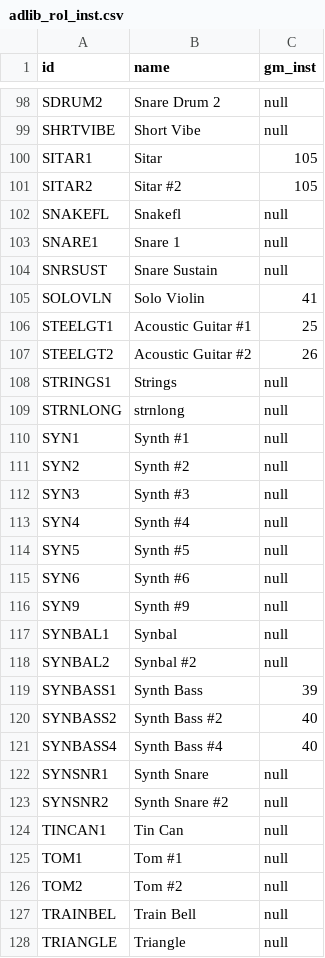
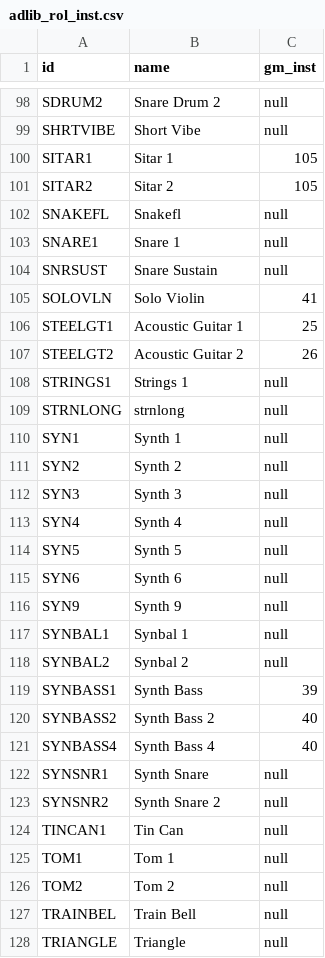
Before and after one commit to SatyrDiamond/DawVert, a CSV file: idvals/adlib_rol_inst.csv, drawn as a sheet; only a part is shown, gaps mark what is left out; the diff covers the shown part only.

Commit message:
adlib rol

```diff
--- a/idvals/adlib_rol_inst.csv
+++ b/idvals/adlib_rol_inst.csv
@@ -99,4 +99,4 @@ SDRUM2;Snare Drum 2;null
 SHRTVIBE;Short Vibe;null
-SITAR1;Sitar;105
-SITAR2;Sitar #2;105
+SITAR1;Sitar 1;105
+SITAR2;Sitar 2;105
 SNAKEFL;Snakefl;null
@@ -105,23 +105,23 @@ SNRSUST;Snare Sustain;null
 SOLOVLN;Solo Violin;41
-STEELGT1;Acoustic Guitar #1;25
-STEELGT2;Acoustic Guitar #2;26
-STRINGS1;Strings ;null
+STEELGT1;Acoustic Guitar 1;25
+STEELGT2;Acoustic Guitar 2;26
+STRINGS1;Strings 1;null
 STRNLONG;strnlong;null
-SYN1;Synth #1;null
-SYN2;Synth #2;null
-SYN3;Synth #3;null
-SYN4;Synth #4;null
-SYN5;Synth #5;null
-SYN6;Synth #6;null
-SYN9;Synth #9;null
-SYNBAL1;Synbal;null
-SYNBAL2;Synbal #2;null
+SYN1;Synth 1;null
+SYN2;Synth 2;null
+SYN3;Synth 3;null
+SYN4;Synth 4;null
+SYN5;Synth 5;null
+SYN6;Synth 6;null
+SYN9;Synth 9;null
+SYNBAL1;Synbal 1;null
+SYNBAL2;Synbal 2;null
 SYNBASS1;Synth Bass;39
-SYNBASS2;Synth Bass #2;40
-SYNBASS4;Synth Bass #4;40
+SYNBASS2;Synth Bass 2;40
+SYNBASS4;Synth Bass 4;40
 SYNSNR1;Synth Snare;null
-SYNSNR2;Synth Snare #2;null
+SYNSNR2;Synth Snare 2;null
 TINCAN1;Tin Can;null
-TOM1;Tom #1;null
-TOM2;Tom #2;null
+TOM1;Tom 1;null
+TOM2;Tom 2;null
 TRAINBEL;Train Bell;null
```
Also changed, not shown: 26 edited cells elsewhere in this file, 1 other file.
